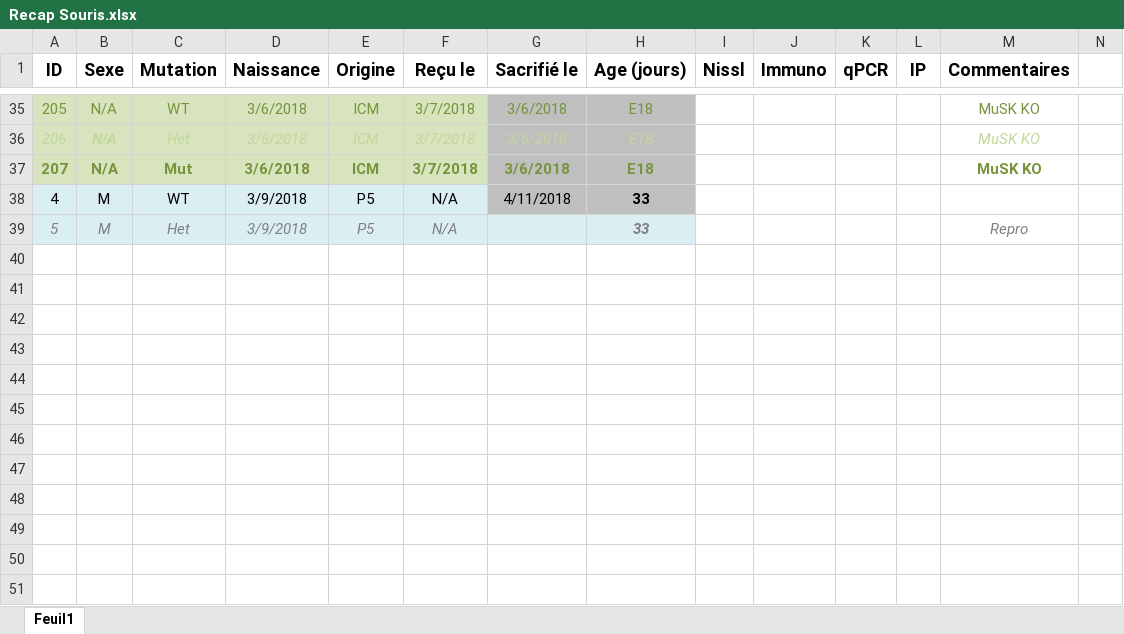
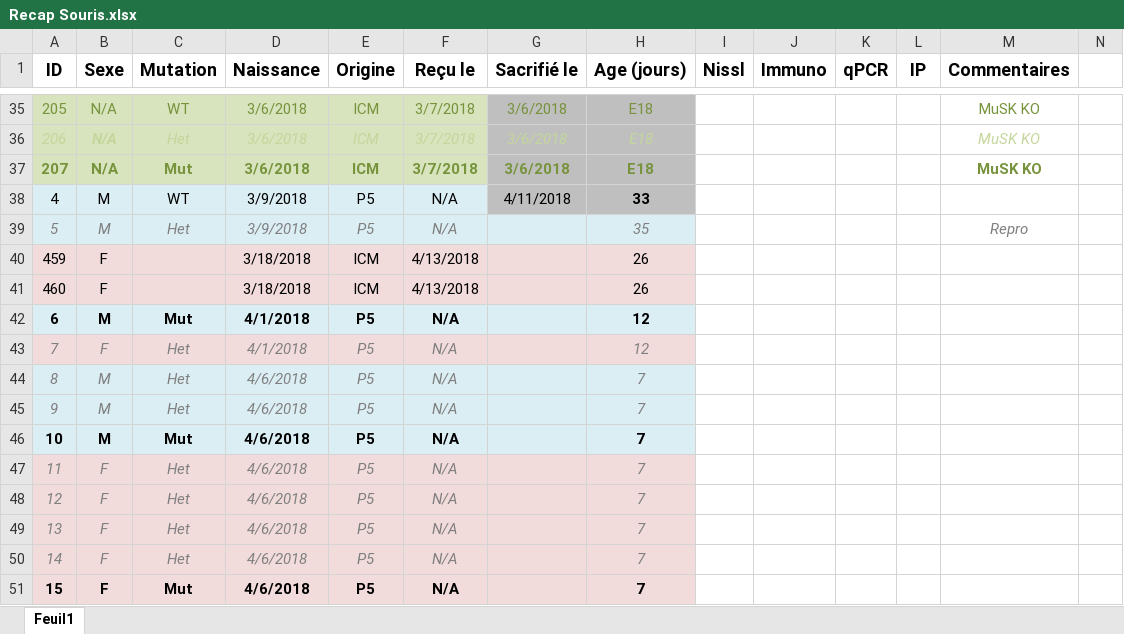
Before and after one commit to FlorentKl/rapport-m2, an Excel workbook: Recap Souris.xlsx, sheet Feuil1, drawn as a sheet; only a part is shown, gaps mark what is left out; values as stored, in another font and other column widths than the file's, no borders; conditional formats not drawn; rows hold the shown columns only; the diff covers the shown part only; the diff names each change by its address in the sheet, - before the commit and + after, or states it on an @@ line.

Commit message:
Souriiiiis

```diff
--- a/Recap Souris.xlsx (sheet Feuil1)
+++ b/Recap Souris.xlsx (sheet Feuil1)
-H39 (Age (jours)): 33
+H39 (Age (jours)): 35
-H39 bold: on
+H39 bold: off
+row 40: 459 | F |  | 3/18/2018 | ICM | 4/13/2018 |  | 26
+row 41: 460 | F |  | 3/18/2018 | ICM | 4/13/2018 |  | 26
+row 42: 6 | M | Mut | 4/1/2018 | P5 | N/A |  | 12
+row 43: 7 | F | Het | 4/1/2018 | P5 | N/A |  | 12
+row 44: 8 | M | Het | 4/6/2018 | P5 | N/A |  | 7
+row 45: 9 | M | Het | 4/6/2018 | P5 | N/A |  | 7
+row 46: 10 | M | Mut | 4/6/2018 | P5 | N/A |  | 7
+row 47: 11 | F | Het | 4/6/2018 | P5 | N/A |  | 7
+row 48: 12 | F | Het | 4/6/2018 | P5 | N/A |  | 7
+row 49: 13 | F | Het | 4/6/2018 | P5 | N/A |  | 7
+row 50: 14 | F | Het | 4/6/2018 | P5 | N/A |  | 7
+row 51: 15 | F | Mut | 4/6/2018 | P5 | N/A |  | 7
```
Also changed, not shown: 25 edited cells elsewhere in this sheet.
